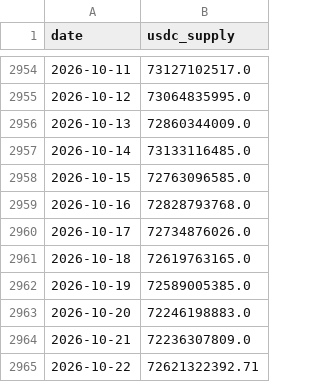
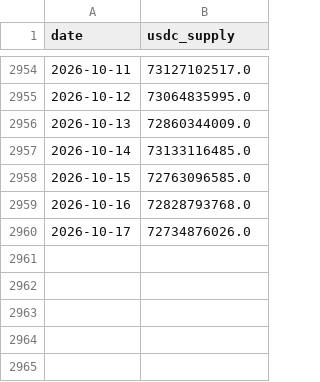
Before and after one commit to ChristopheAbelem/circle-valuation, a CSV file: data/usdc_supply.csv, drawn as a sheet; only a part is shown, gaps mark what is left out.

```diff
--- a/data/usdc_supply.csv
+++ b/data/usdc_supply.csv
@@ -2960,6 +2960 @@ date,usdc_supply
 2026-10-17,72734876026.0
-2026-10-18,72619763165.0
-2026-10-19,72589005385.0
-2026-10-20,72246198883.0
-2026-10-21,72236307809.0
-2026-10-22,72621322392.71
```
Also changed, not shown: data/crcl_prices.csv, data/tbill_3m.csv, 1 other file.
